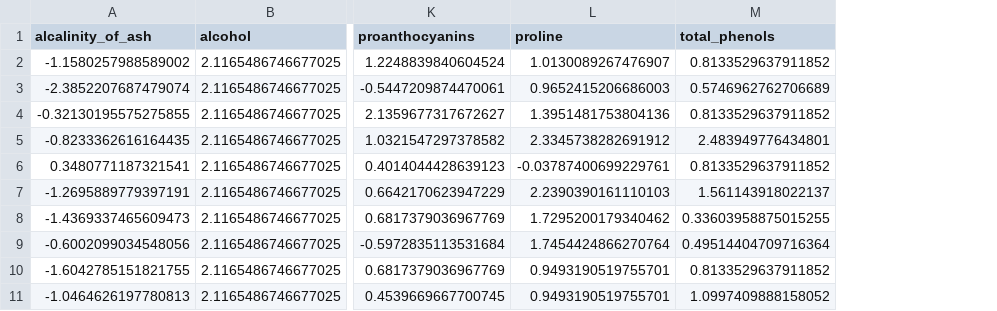
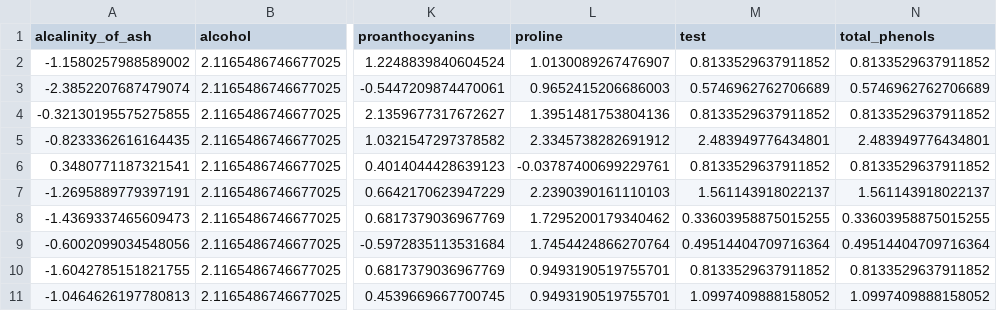
Before and after one commit to hhyein/qualityVA-model, a CSV file: static/dataset/1.csv, drawn as a sheet; only a part is shown, gaps mark what is left out; the diff names each change by its address in the sheet, - before the commit and + after, or states it on an @@ line.

```diff
--- a/static/dataset/1.csv
+++ b/static/dataset/1.csv
+column M (test), rows 2-11: 0.8133529637911852 | 0.5746962762706689 | 0.8133529637911852 | 2.483949776434801 | 0.8133529637911852 | 1.561143918022137 | 0.33603958875015255 | 0.49514404709716364 | 0.8133529637911852 | 1.0997409888158052
```
Also changed, not shown: static/dataset/0.csv, 7 other files.
